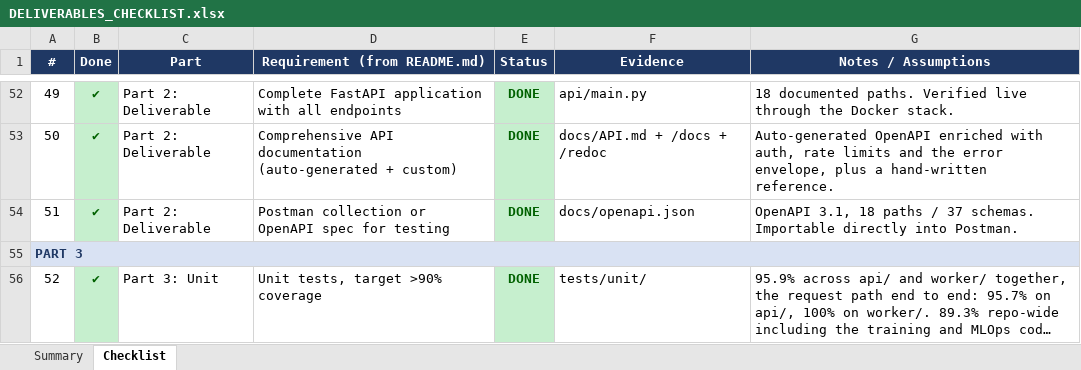
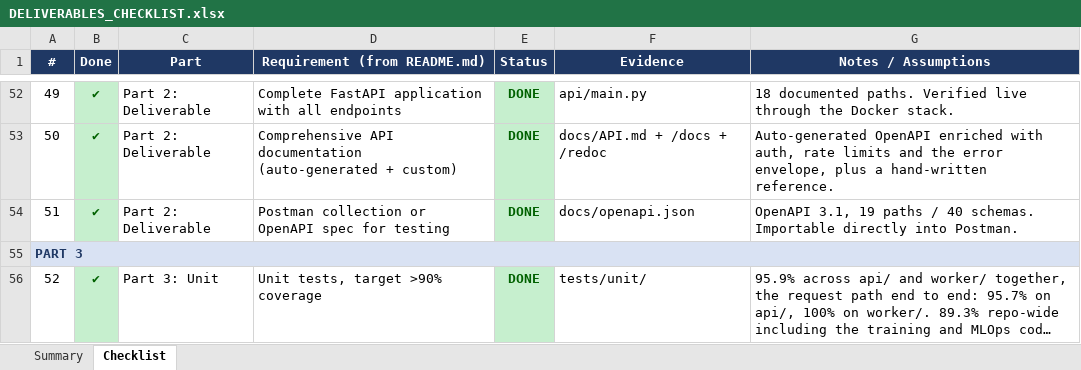
Before and after one commit to pankaj29/ML-Engineer-Challenge, an Excel workbook: DELIVERABLES_CHECKLIST.xlsx, sheet Checklist, drawn as a sheet; only a part is shown, gaps mark what is left out; long unchanged cells end in …; values as stored, in another font and other column widths than the file's, no borders; the diff names each change by its address in the sheet, - before the commit and + after, or states it on an @@ line.

Commit message:
fix: update deliverables checklist and improve API documentation with new authentication endpoint details

```diff
--- a/DELIVERABLES_CHECKLIST.xlsx (sheet Checklist)
+++ b/DELIVERABLES_CHECKLIST.xlsx (sheet Checklist)
-G54 (Notes / Assumptions): OpenAPI 3.1, 18 paths / 37 schemas. Importable…
+G54 (Notes / Assumptions): OpenAPI 3.1, 19 paths / 40 schemas. Importable…
```
Also changed, not shown: sheet Summary, 9 other files.
